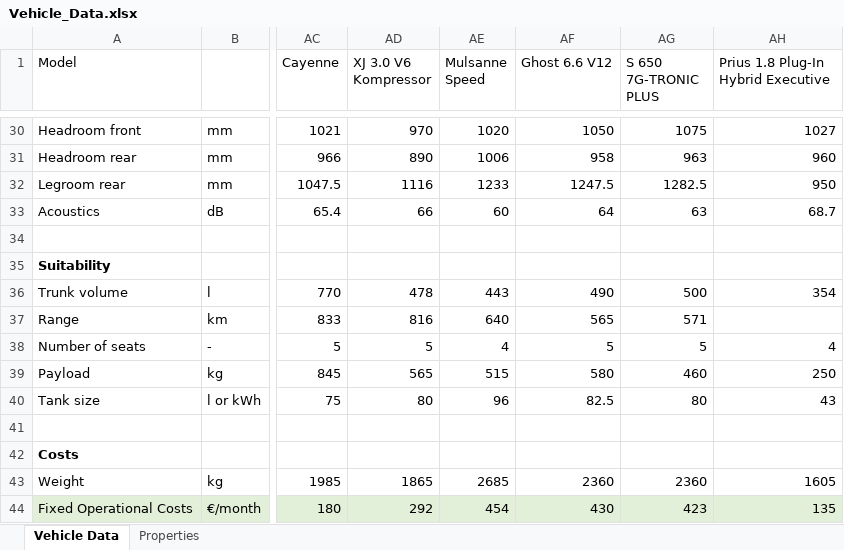
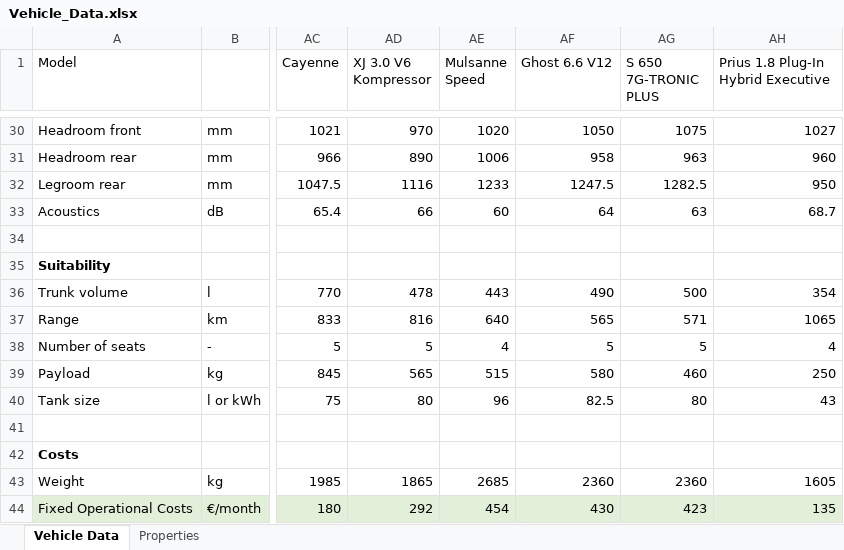
Before and after one commit to TUMFTM/Customer-Oriented-Concept-Assessment-COCA-Tool, an Excel workbook: 02_Database/Vehicle_Data.xlsx, sheet Vehicle Data, drawn as a sheet; only a part is shown, gaps mark what is left out; values as stored, in another font and other column widths than the file's, no borders; conditional formats not drawn; the diff names each change by its address in the sheet, - before the commit and + after, or states it on an @@ line.

```diff
--- a/02_Database/Vehicle_Data.xlsx (sheet Vehicle Data)
+++ b/02_Database/Vehicle_Data.xlsx (sheet Vehicle Data)
-AH37: (empty)
+AH37: 1065
```
Also changed, not shown: sheet Properties, 1 other file.
